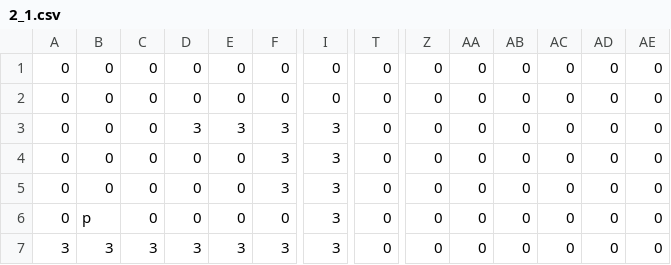
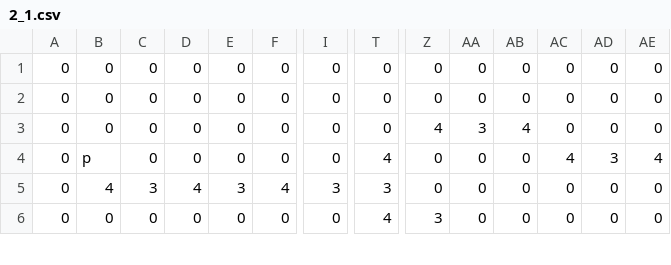
Before and after one commit to fhnw-sgi-ip12-23vt/ip12-23vt_go-robo, a CSV file: src/main/resources/files/level/2_1.csv, drawn as a sheet; only a part is shown, gaps mark what is left out; removed rows and columns are numbered as before the commit, all else as after; rows hold the shown columns only; the diff covers the shown part only; the diff names each change by its address in the sheet, - before the commit and + after, or states it on an @@ line.

Commit message:
_1 level modified

```diff
--- a/src/main/resources/files/level/2_1.csv
+++ b/src/main/resources/files/level/2_1.csv
-D3: 3
+D3: 0
-E3: 3
+E3: 0
-F3:F4: 3
+F3:F4: 0
-I3:I4: 3
+I3:I4: 0
-Z3: 0
+Z3: 4
-AA3: 0
+AA3: 3
-AB3: 0
+AB3: 4
-B4: 0
+B4: p
-T4: 0
+T4: 4
-AC4: 0
+AC4: 4
-AD4: 0
+AD4: 3
-AE4: 0
+AE4: 4
-B5: 0
+B5: 4
-C5: 0
+C5: 3
-D5: 0
+D5: 4
-E5: 0
+E5: 3
-F5: 3
+F5: 4
-T5: 0
+T5: 3
-B6: p
+B6: 0
-I6: 3
+I6: 0
-T6: 0
+T6: 4
-Z6: 0
+Z6: 3
-row 7: 3 | 3 | 3 | 3 | 3 | 3 | 3 | 0 | 0 | 0 | 0 | 0 | 0 | 0
```
Also changed, not shown: 1 added row and 70 edited cells elsewhere in this file, src/main/resources/files/level/3_1.csv.
